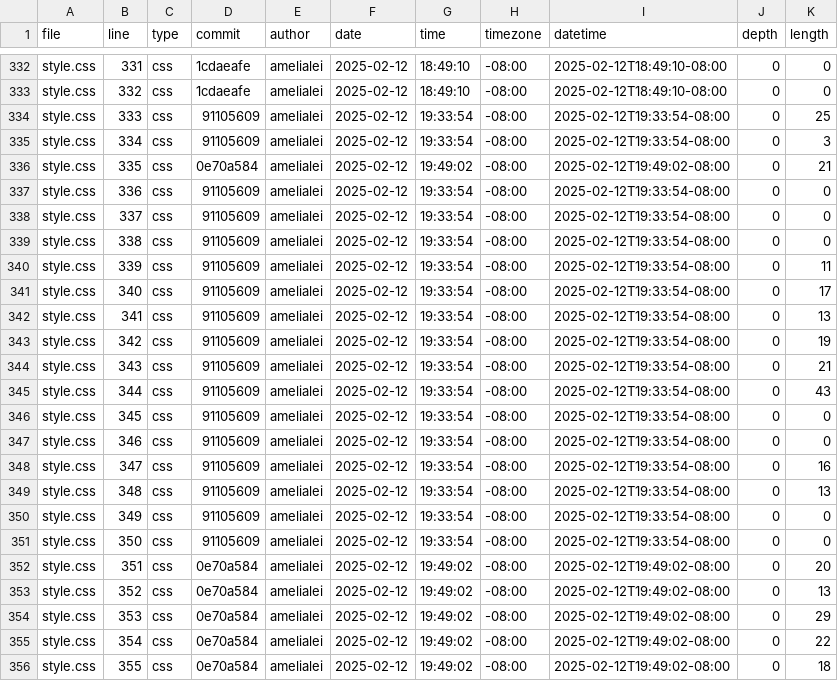
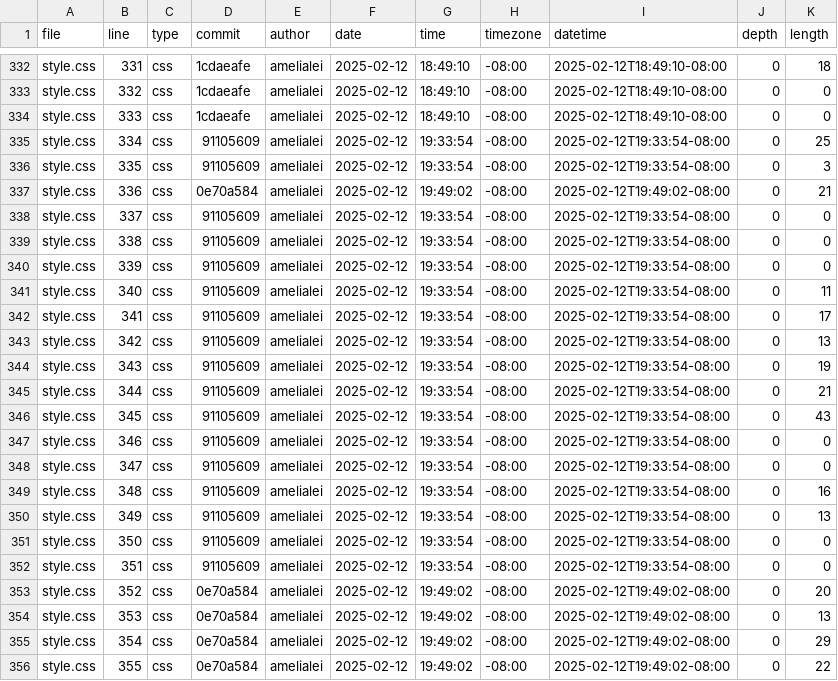
Before and after one commit to amelialei/portfolio, a CSV file: meta/loc.csv, drawn as a sheet; only a part is shown, gaps mark what is left out; the diff covers the shown part only; the diff names each change by its address in the sheet, - before the commit and + after, or states it on an @@ line.

```diff
--- a/meta/loc.csv
+++ b/meta/loc.csv
-K332 (length): 0
+K332 (length): 18
-D334 (commit): 91105609
+D334 (commit): 1cdaeafe
-G334 (time): 19:33:54
+G334 (time): 18:49:10
-I334 (datetime): 2025-02-12T19:33:54-08:00
+I334 (datetime): 2025-02-12T18:49:10-08:00
-K334 (length): 25
+K334 (length): 0
-K335 (length): 3
+K335 (length): 25
-D336 (commit): 0e70a584
+D336 (commit): 91105609
-G336 (time): 19:49:02
+G336 (time): 19:33:54
-I336 (datetime): 2025-02-12T19:49:02-08:00
+I336 (datetime): 2025-02-12T19:33:54-08:00
-K336 (length): 21
+K336 (length): 3
-D337 (commit): 91105609
+D337 (commit): 0e70a584
-G337 (time): 19:33:54
+G337 (time): 19:49:02
-I337 (datetime): 2025-02-12T19:33:54-08:00
+I337 (datetime): 2025-02-12T19:49:02-08:00
-K337 (length): 0
+K337 (length): 21
-K340 (length): 11
+K340 (length): 0
-K341 (length): 17
+K341 (length): 11
-K342 (length): 13
+K342 (length): 17
-K343 (length): 19
+K343 (length): 13
-K344 (length): 21
+K344 (length): 19
-K345 (length): 43
+K345 (length): 21
-K346 (length): 0
+K346 (length): 43
-K348 (length): 16
+K348 (length): 0
-K349 (length): 13
+K349 (length): 16
-K350 (length): 0
+K350 (length): 13
-D352 (commit): 0e70a584
+D352 (commit): 91105609
-G352 (time): 19:49:02
+G352 (time): 19:33:54
-I352 (datetime): 2025-02-12T19:49:02-08:00
+I352 (datetime): 2025-02-12T19:33:54-08:00
-K352 (length): 20
+K352 (length): 0
-K353 (length): 13
+K353 (length): 20
-K354 (length): 29
+K354 (length): 13
-K355 (length): 22
+K355 (length): 29
-K356 (length): 18
+K356 (length): 22
```
Also changed, not shown: 1 added row and 57 edited cells elsewhere in this file.
